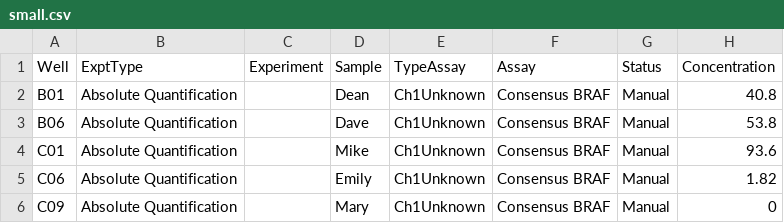
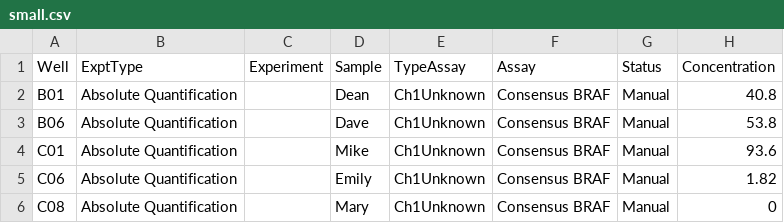
Before and after one commit to daattali/ddpcr, a CSV file: inst/sample_data/small/small.csv, drawn as a sheet; only a part is shown; the diff names each change by its address in the sheet, - before the commit and + after, or states it on an @@ line.

```diff
--- a/inst/sample_data/small/small.csv
+++ b/inst/sample_data/small/small.csv
-A6 (Well): C09
+A6 (Well): C08
```
Also changed, not shown: inst/sample_data/read_complex/metadata.csv, inst/sample_data/read_simple/test.csv.
